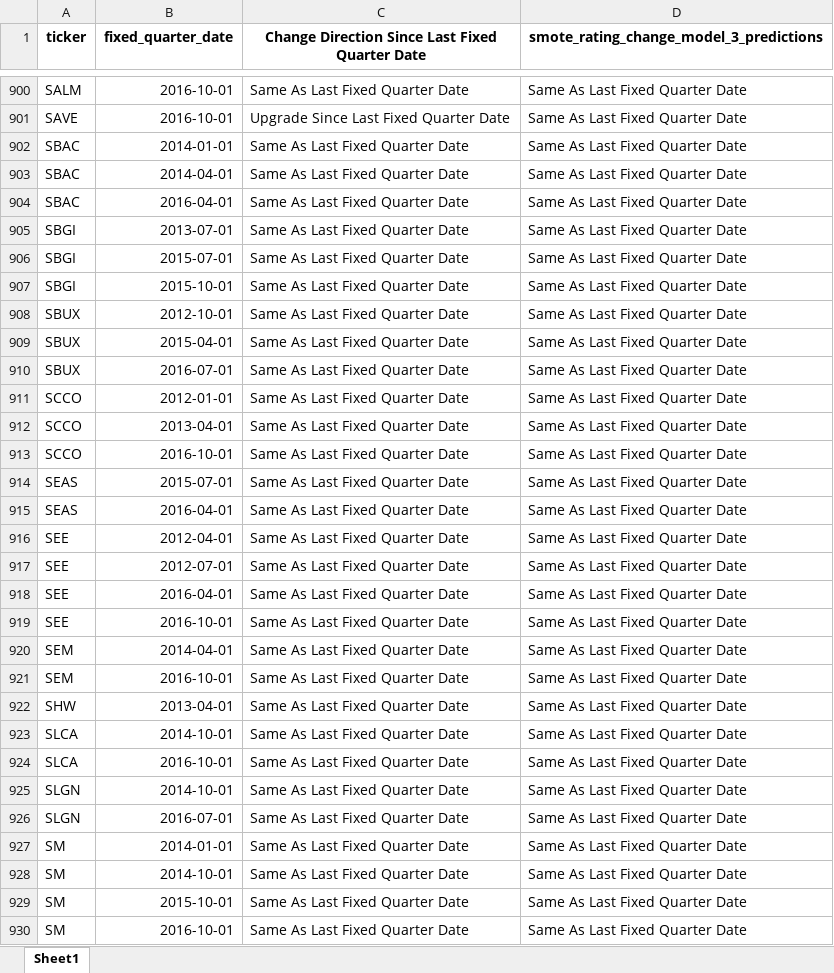
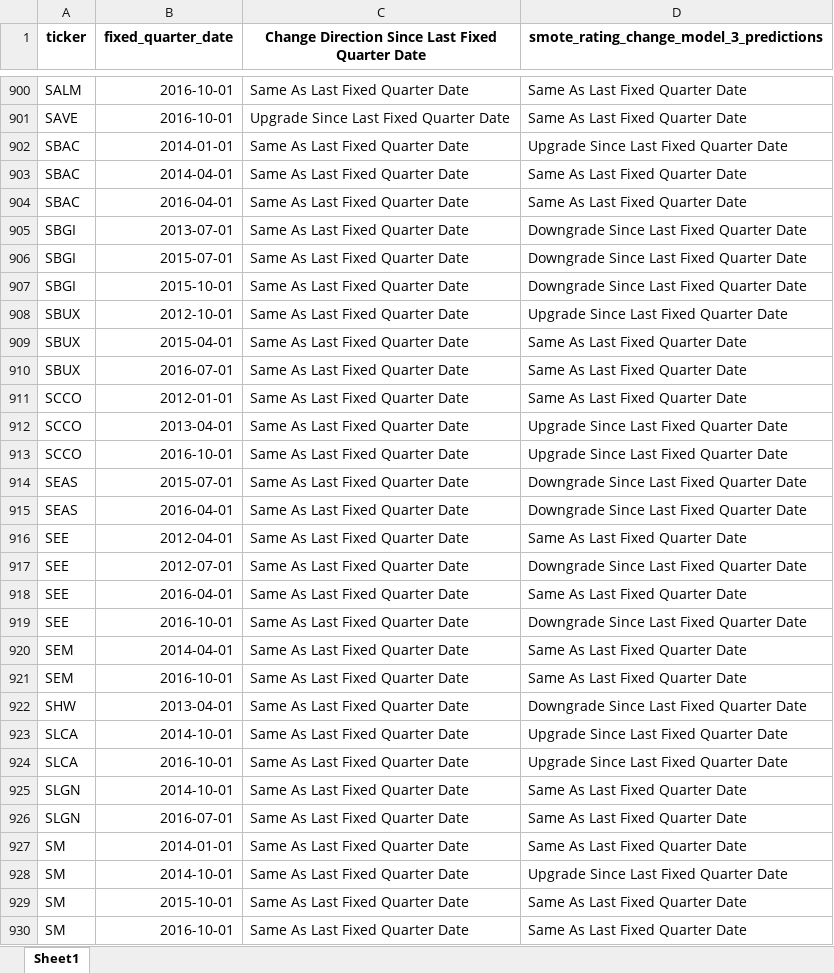
Before and after one commit to current12/Stat-222-Project, an Excel workbook: Data/Predictions/Logistic Regression/smote_rating_change_model_3/smote_rating_change_model_3_predictions.xlsx, sheet Sheet1, drawn as a sheet; only a part is shown, gaps mark what is left out; values as stored, in another font and other column widths than the file's, no borders; the diff covers the shown part only; the diff names each change by its address in the sheet, - before the commit and + after, or states it on an @@ line.

```diff
--- a/Data/Predictions/Logistic Regression/smote_rating_change_model_3/smote_rating_change_model_3_predictions.xlsx (sheet Sheet1)
+++ b/Data/Predictions/Logistic Regression/smote_rating_change_model_3/smote_rating_change_model_3_predictions.xlsx (sheet Sheet1)
-D902: Same As Last Fixed Quarter Date
+D902: Upgrade Since Last Fixed Quarter Date
-D905:D907: Same As Last Fixed Quarter Date
+D905:D907: Downgrade Since Last Fixed Quarter Date
-D908: Same As Last Fixed Quarter Date
+D908: Upgrade Since Last Fixed Quarter Date
-D912:D913: Same As Last Fixed Quarter Date
+D912:D913: Upgrade Since Last Fixed Quarter Date
-D914:D915: Same As Last Fixed Quarter Date
+D914:D915: Downgrade Since Last Fixed Quarter Date
-D917: Same As Last Fixed Quarter Date
+D917: Downgrade Since Last Fixed Quarter Date
-D919: Same As Last Fixed Quarter Date
+D919: Downgrade Since Last Fixed Quarter Date
-D922: Same As Last Fixed Quarter Date
+D922: Downgrade Since Last Fixed Quarter Date
-D923:D924: Same As Last Fixed Quarter Date
+D923:D924: Upgrade Since Last Fixed Quarter Date
-D928: Same As Last Fixed Quarter Date
+D928: Upgrade Since Last Fixed Quarter Date
```
Also changed, not shown: 271 edited cells elsewhere in this sheet, Data/Predictions/Logistic Regression/smote_rating_change_model_1/smote_rating_change_model_1_predictions.xlsx, Data/Predictions/Logistic Regression/smote_rating_change_model_2/smote_rating_change_model_2_predictions.xlsx, 28 other files.
